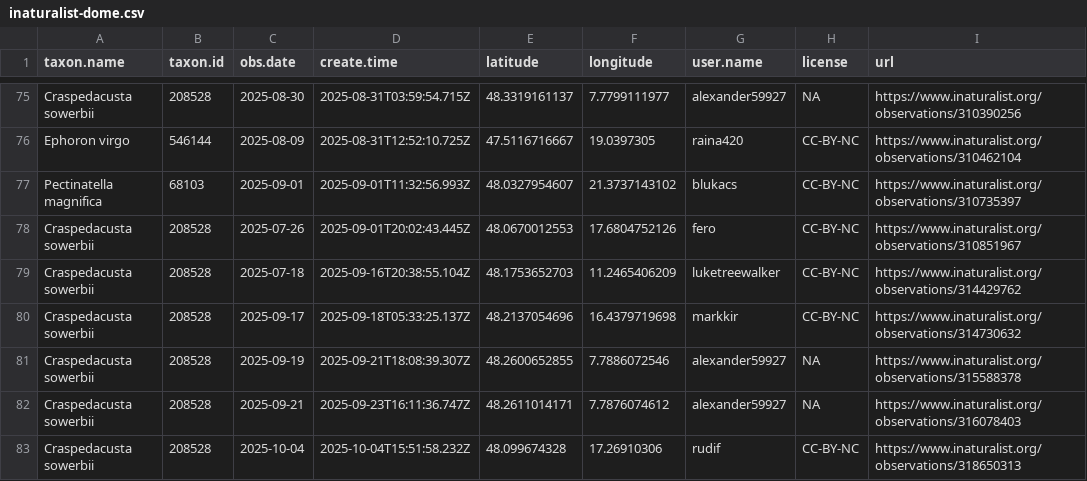
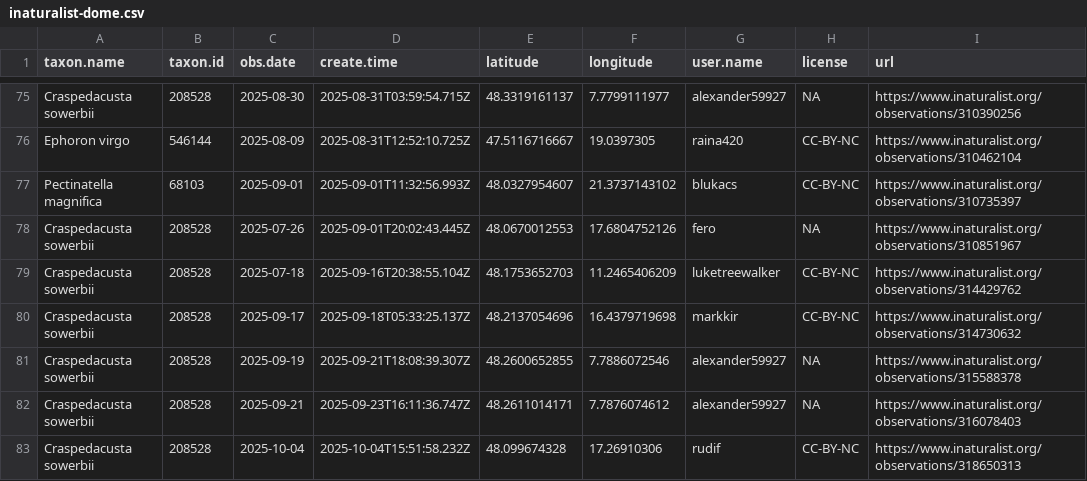
Before and after one commit to adam-egri/dome, a CSV file: inaturalist-dome.csv, drawn as a sheet; only a part is shown, gaps mark what is left out.

Commit message:
scheduled commit

```diff
--- a/inaturalist-dome.csv
+++ b/inaturalist-dome.csv
@@ -77,3 +77,3 @@ Ephoron virgo,546144,2025-08-09,2025-08-31T12:52:10.725Z,47.5116716667,19.039730
 Pectinatella magnifica,68103,2025-09-01,2025-09-01T11:32:56.993Z,48.0327954607,21.3737143102,blukacs,CC-BY-NC,https://www.inaturalist.org/observations/310735397
-Craspedacusta sowerbii,208528,2025-07-26,2025-09-01T20:02:43.445Z,48.0670012553,17.6804752126,fero,CC-BY-NC,https://www.inaturalist.org/observations/310851967
+Craspedacusta sowerbii,208528,2025-07-26,2025-09-01T20:02:43.445Z,48.0670012553,17.6804752126,fero,NA,https://www.inaturalist.org/observations/310851967
 Craspedacusta sowerbii,208528,2025-07-18,2025-09-16T20:38:55.104Z,48.1753652703,11.2465406209,luketreewalker,CC-BY-NC,https://www.inaturalist.org/observations/314429762
```
